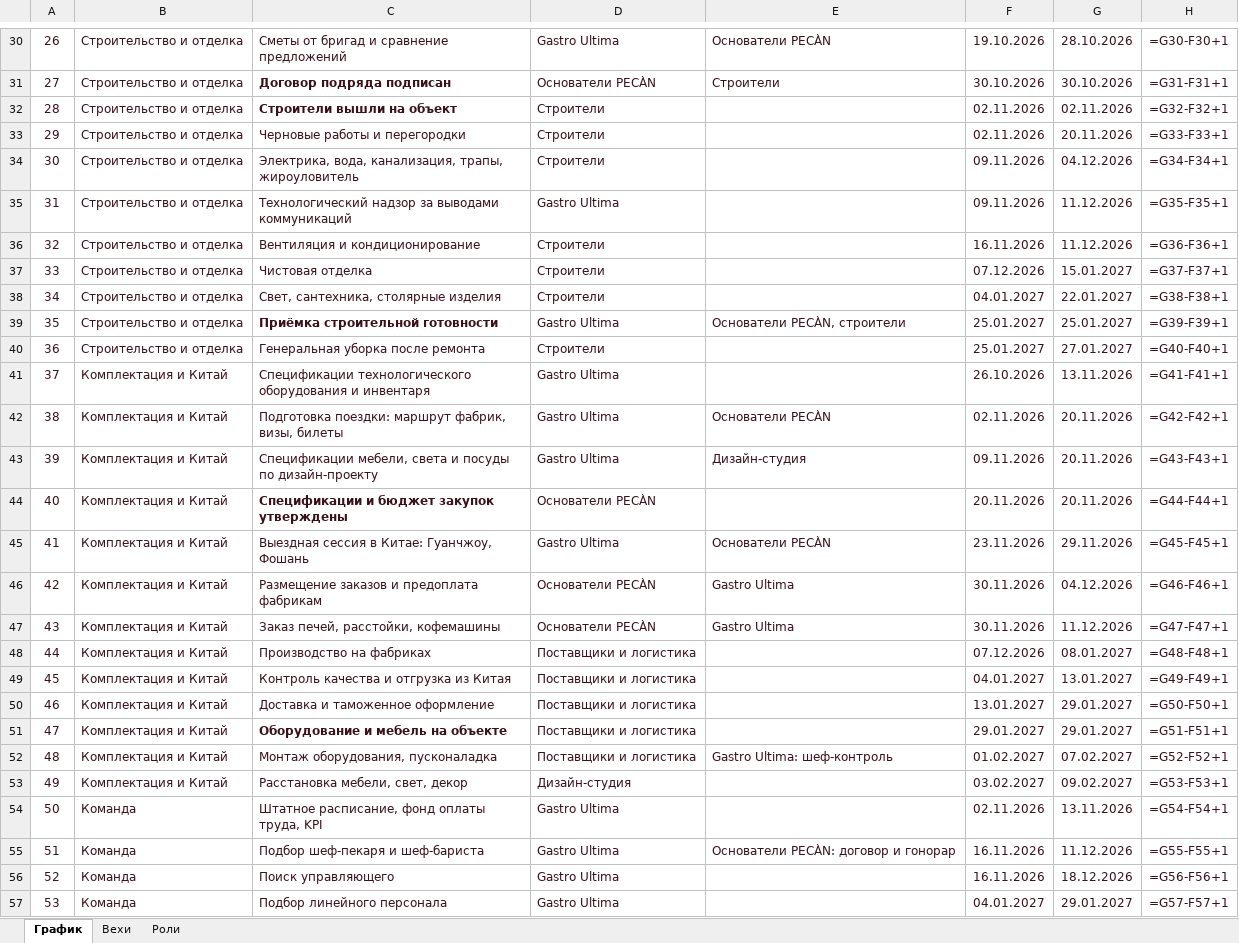
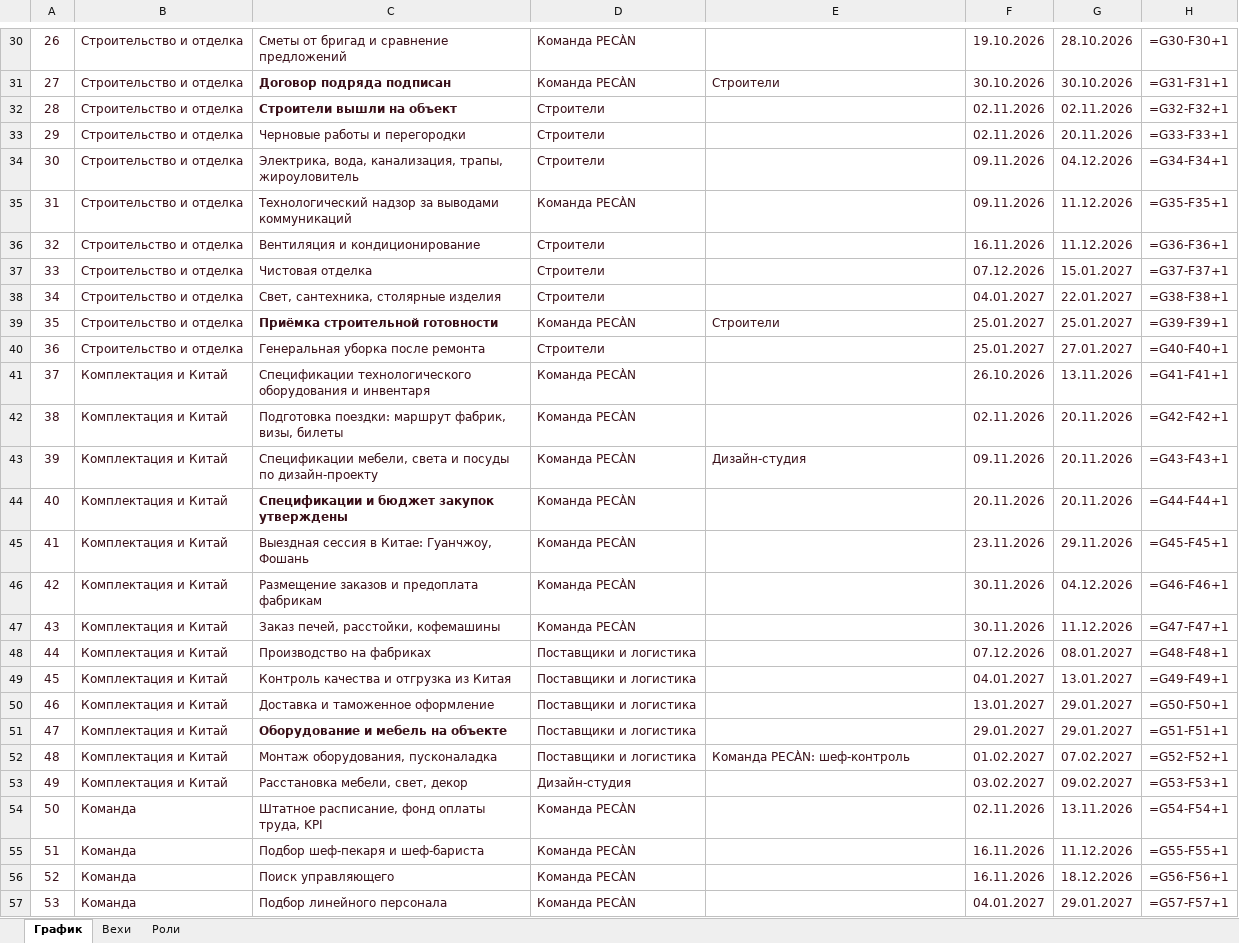
Before and after one commit to ogaffink-maker/pecan-plan, an Excel workbook: pecan-plan.xlsx, sheet График, drawn as a sheet; only a part is shown, gaps mark what is left out; values as stored, in another font and other column widths than the file's, no borders; formulas without a stored value are shown as written; conditional formats not drawn; the diff covers the shown part only; the diff names each change by its address in the sheet, - before the commit and + after, or states it on an @@ line.

```diff
--- a/pecan-plan.xlsx (sheet График)
+++ b/pecan-plan.xlsx (sheet График)
-D30: Gastro Ultima
+D30: Команда PECÀN
-E30: Основатели PECÀN
+E30: (empty)
-D31: Основатели PECÀN
+D31: Команда PECÀN
-D35: Gastro Ultima
+D35: Команда PECÀN
-D39: Gastro Ultima
+D39: Команда PECÀN
-E39: Основатели PECÀN, строители
+E39: Строители
-D41:D43: Gastro Ultima
+D41:D43: Команда PECÀN
-E42: Основатели PECÀN
+E42: (empty)
-D44: Основатели PECÀN
+D44: Команда PECÀN
-D45: Gastro Ultima
+D45: Команда PECÀN
-E45: Основатели PECÀN
+E45: (empty)
-D46:D47: Основатели PECÀN
+D46:D47: Команда PECÀN
-E46:E47: Gastro Ultima
+E46:E47: (empty)
-E52: Gastro Ultima: шеф-контроль
+E52: Команда PECÀN: шеф-контроль
-D54:D57: Gastro Ultima
+D54:D57: Команда PECÀN
-E55: Основатели PECÀN: договор и гонорар
+E55: (empty)
```
Also changed, not shown: 63 edited cells elsewhere in this sheet, sheet Роли, sheet Вехи.
